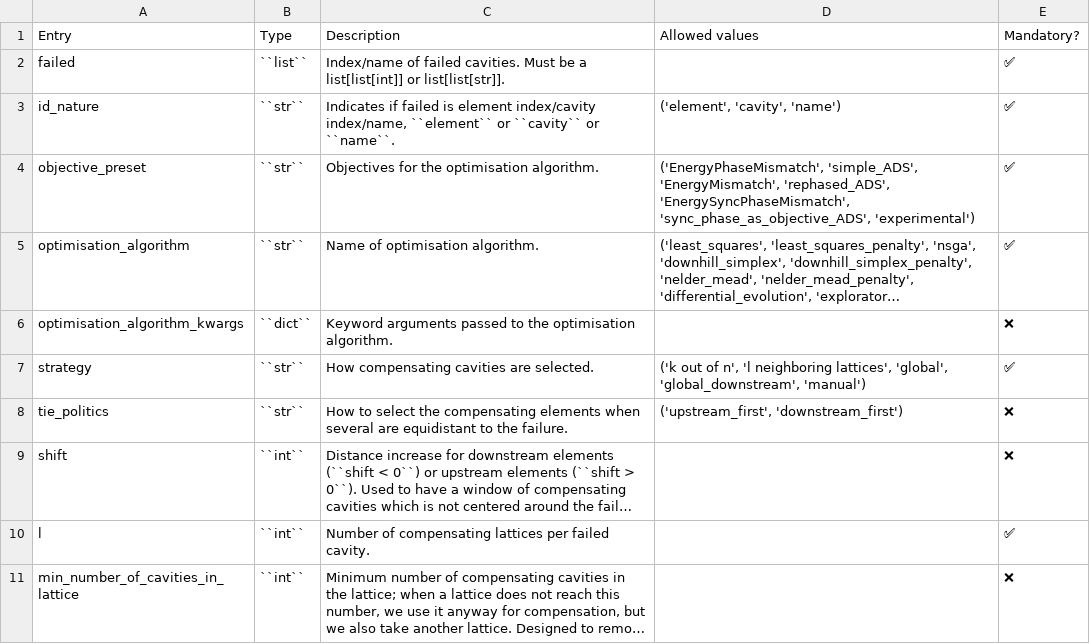
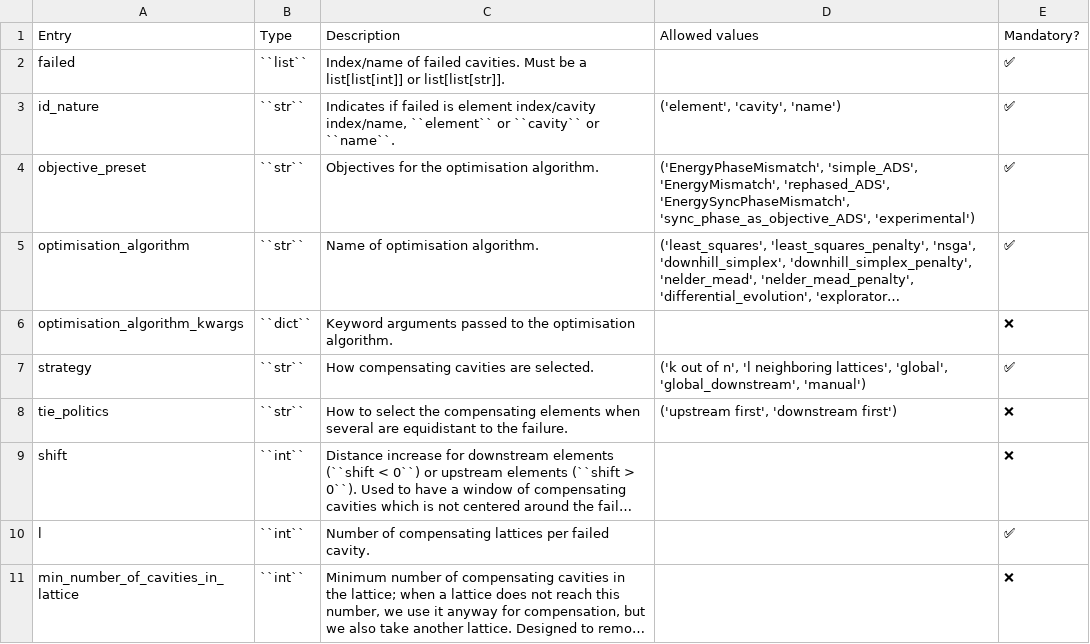
Before and after one commit to AdrienPlacais/LightWin, a CSV file: docs/manual/configuration_entries/wtf_l_neighboring_lattices.csv, drawn as a sheet; long unchanged cells end in …; the diff names each change by its address in the sheet, - before the commit and + after, or states it on an @@ line.

```diff
--- a/docs/manual/configuration_entries/wtf_l_neighboring_lattices.csv
+++ b/docs/manual/configuration_entries/wtf_l_neighboring_lattices.csv
-D8: ('upstream_first', 'downstream_first')
+D8: ('upstream first', 'downstream first')
```
Also changed, not shown: docs/manual/configuration_entries/wtf_k_out_of_n.csv.
